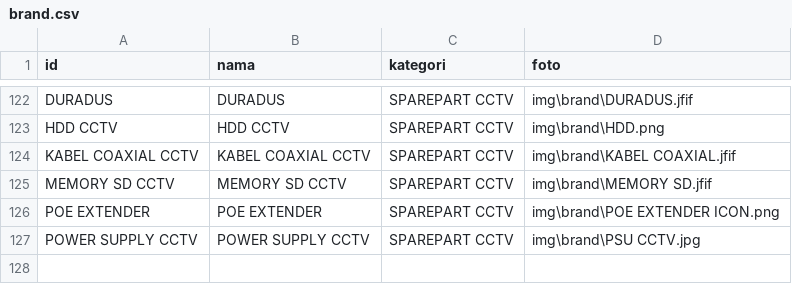
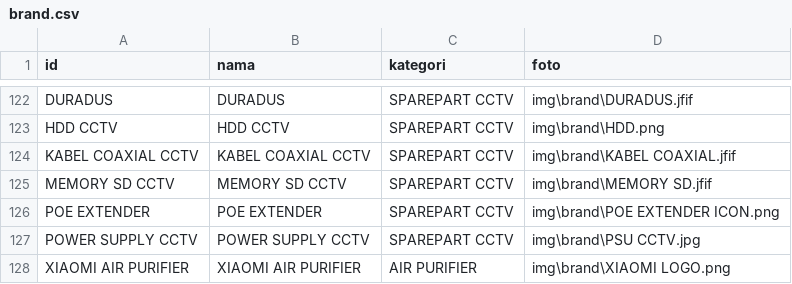
Before and after one commit to fendyfreelancestore/fendyfreelancestore, a CSV file: brand.csv, drawn as a sheet; only a part is shown, gaps mark what is left out; the diff names each change by its address in the sheet, - before the commit and + after, or states it on an @@ line.

```diff
--- a/brand.csv
+++ b/brand.csv
+row 128: XIAOMI AIR PURIFIER | XIAOMI AIR PURIFIER | AIR PURIFIER | img\brand\XIAOMI LOGO.png
```
Also changed, not shown: kategori.csv, produk.csv, 1 other file.
